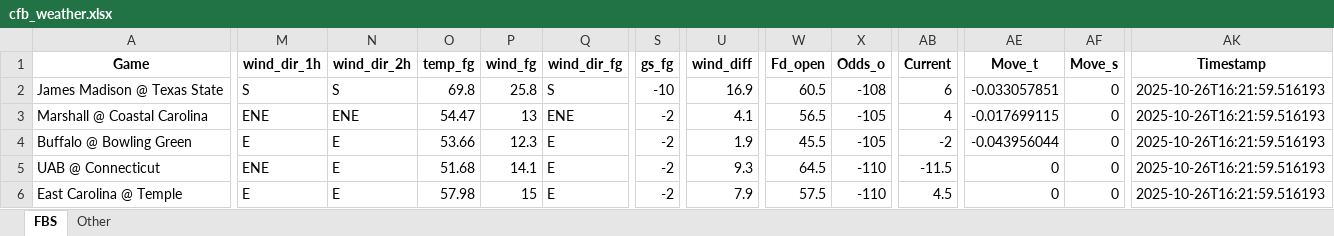
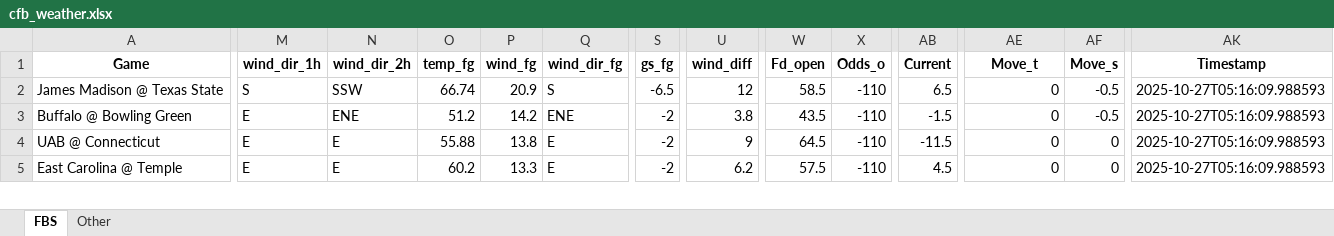
Before and after one commit to mslade50/football_weather, an Excel workbook: cfb_weather.xlsx, sheet FBS, drawn as a sheet; only a part is shown, gaps mark what is left out; values as stored, in another font and other column widths than the file's, no borders; removed rows and columns are numbered as before the commit, all else as after; rows hold the shown columns only; the diff covers the shown part only; the diff names each change by its address in the sheet, - before the commit and + after, or states it on an @@ line.

Commit message:
Update cfb_weather.xlsx with Timestamp 2025-10-27T05:16:09.988593

```diff
--- a/cfb_weather.xlsx (sheet FBS)
+++ b/cfb_weather.xlsx (sheet FBS)
-N2 (wind_dir_2h): S
+N2 (wind_dir_2h): SSW
-O2 (temp_fg): 69.8
+O2 (temp_fg): 66.74
-P2 (wind_fg): 25.8
+P2 (wind_fg): 20.9
-S2 (gs_fg): -10
+S2 (gs_fg): -6.5
-U2 (wind_diff): 16.9
+U2 (wind_diff): 12
-W2 (Fd_open): 60.5
+W2 (Fd_open): 58.5
-X2 (Odds_o): -108
+X2 (Odds_o): -110
-AB2 (Current): 6
+AB2 (Current): 6.5
-AE2 (Move_t): -0.033057851
+AE2 (Move_t): 0
-AF2 (Move_s): 0
+AF2 (Move_s): -0.5
-AK2 (Timestamp): 2025-10-26T16:21:59.516193
+AK2 (Timestamp): 2025-10-27T05:16:09.988593
-row 3: Marshall @ Coastal Carolina | ENE | ENE | 54.47 | 13 | ENE | -2 | 4.1 | 56.5 | -105 | 4 | -0.017699115 | 0 | 2025-10-26T16:21:59.516193
-N3 (wind_dir_2h): E
+N3 (wind_dir_2h): ENE
-O3 (temp_fg): 53.66
+O3 (temp_fg): 51.2
-P3 (wind_fg): 12.3
+P3 (wind_fg): 14.2
-Q3 (wind_dir_fg): E
+Q3 (wind_dir_fg): ENE
-U3 (wind_diff): 1.9
+U3 (wind_diff): 3.8
-W3 (Fd_open): 45.5
+W3 (Fd_open): 43.5
-X3 (Odds_o): -105
+X3 (Odds_o): -110
-AB3 (Current): -2
+AB3 (Current): -1.5
-AE3 (Move_t): -0.043956044
+AE3 (Move_t): 0
-AF3 (Move_s): 0
+AF3 (Move_s): -0.5
-AK3:AK5 (Timestamp): 2025-10-26T16:21:59.516193
+AK3:AK5 (Timestamp): 2025-10-27T05:16:09.988593
-M4 (wind_dir_1h): ENE
+M4 (wind_dir_1h): E
-O4 (temp_fg): 51.68
+O4 (temp_fg): 55.88
-P4 (wind_fg): 14.1
+P4 (wind_fg): 13.8
-U4 (wind_diff): 9.3
+U4 (wind_diff): 9
-O5 (temp_fg): 57.98
+O5 (temp_fg): 60.2
-P5 (wind_fg): 15
+P5 (wind_fg): 13.3
-U5 (wind_diff): 7.9
+U5 (wind_diff): 6.2
```
Also changed, not shown: 2 added rows, 1 removed row and 353 edited cells elsewhere in this sheet, sheet Other.
